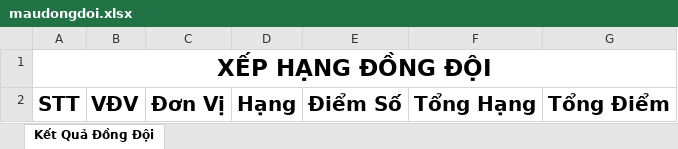
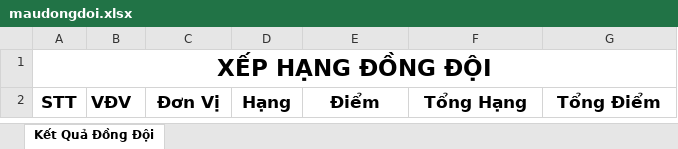
Before and after one commit to thaytoanlaptrinh/boctham.vn, an Excel workbook: maudongdoi.xlsx, sheet Kết Quả Đồng Đội, drawn as a sheet; values as stored, in another font and other column widths than the file's, no borders; conditional formats not drawn; the diff names each change by its address in the sheet, - before the commit and + after, or states it on an @@ line.

```diff
--- a/maudongdoi.xlsx (sheet Kết Quả Đồng Đội)
+++ b/maudongdoi.xlsx (sheet Kết Quả Đồng Đội)
@@ A2:G2 text size: smaller @@
-E2: Điểm Số
+E2: Điểm
```
Also changed, not shown: ketquadongdoi.xlsx, uploads/excel.xlsx, 5 other files.
